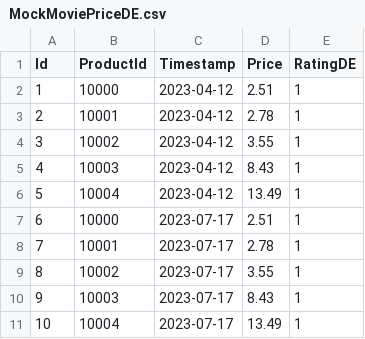
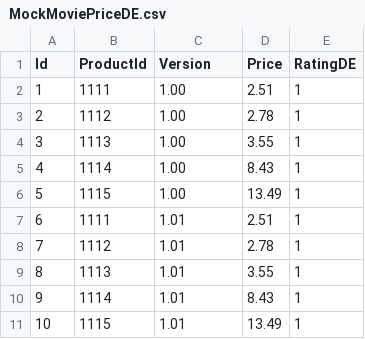
Before and after one commit to YasuThompson/blazor_table_edit_demo, a CSV file: MovieTableEdit/Data/MockMoviePriceDE.csv, drawn as a sheet.

Commit message:
Adjusted data types of versions

```diff
--- a/MovieTableEdit/Data/MockMoviePriceDE.csv
+++ b/MovieTableEdit/Data/MockMoviePriceDE.csv
@@ -1,11 +1,11 @@
-Id,ProductId,Timestamp,Price,RatingDE
-1,10000,2023-04-12,2.51,1
-2,10001,2023-04-12,2.78,1
-3,10002,2023-04-12,3.55,1
-4,10003,2023-04-12,8.43,1
-5,10004,2023-04-12,13.49,1
-6,10000,2023-07-17,2.51,1
-7,10001,2023-07-17,2.78,1
-8,10002,2023-07-17,3.55,1
-9,10003,2023-07-17,8.43,1
-10,10004,2023-07-17,13.49,1
+Id,ProductId,Version,Price,RatingDE
+1,1111,1.00,2.51,1
+2,1112,1.00,2.78,1
+3,1113,1.00,3.55,1
+4,1114,1.00,8.43,1
+5,1115,1.00,13.49,1
+6,1111,1.01,2.51,1
+7,1112,1.01,2.78,1
+8,1113,1.01,3.55,1
+9,1114,1.01,8.43,1
+10,1115,1.01,13.49,1
```
Also changed, not shown: MovieTableEdit/Data/MockAnimePriceDE.csv, MovieTableEdit/Data/MockAnimePriceFR.csv, 6 other files.
